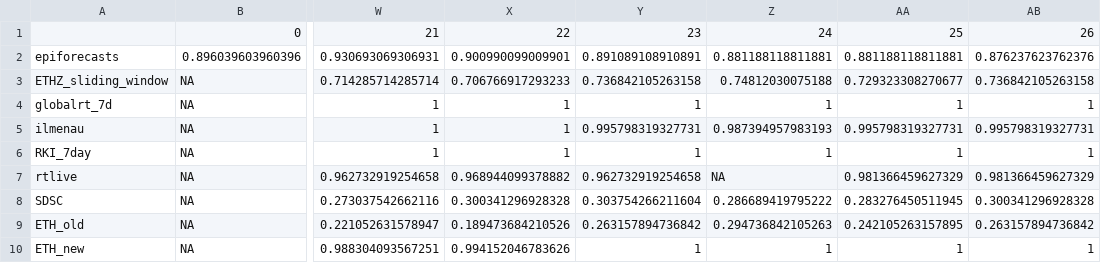
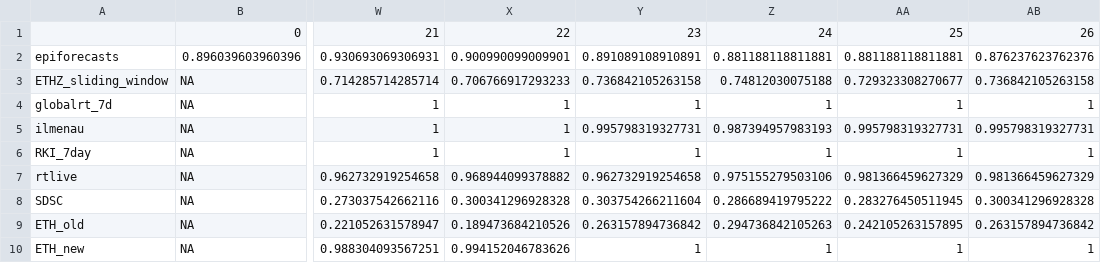
Before and after one commit to ElisabethBrockhaus/Rt_estimate_reconstruction, a CSV file: otherFiles/consistence_measures/70/95_CI_coverage.csv, drawn as a sheet; only a part is shown, gaps mark what is left out; the diff names each change by its address in the sheet, - before the commit and + after, or states it on an @@ line.

Commit message:
fix typo in rtlive data manually

```diff
--- a/otherFiles/consistence_measures/70/95_CI_coverage.csv
+++ b/otherFiles/consistence_measures/70/95_CI_coverage.csv
-Z7: NA
+Z7: 0.975155279503106
```
Also changed, not shown: otherFiles/consistence_measures/70/95_CI_width.csv.
